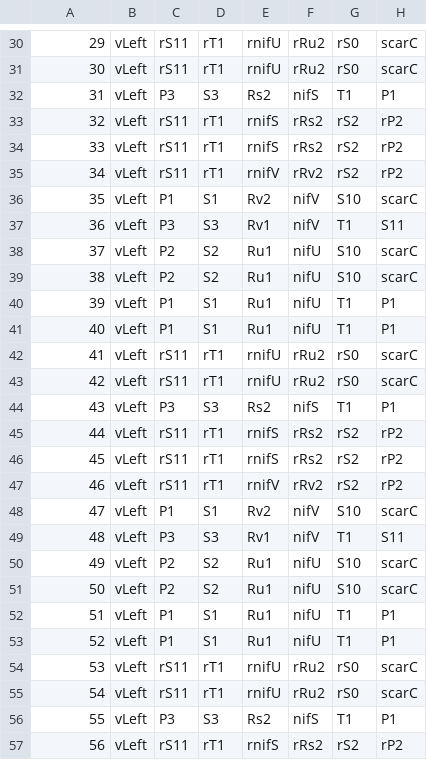
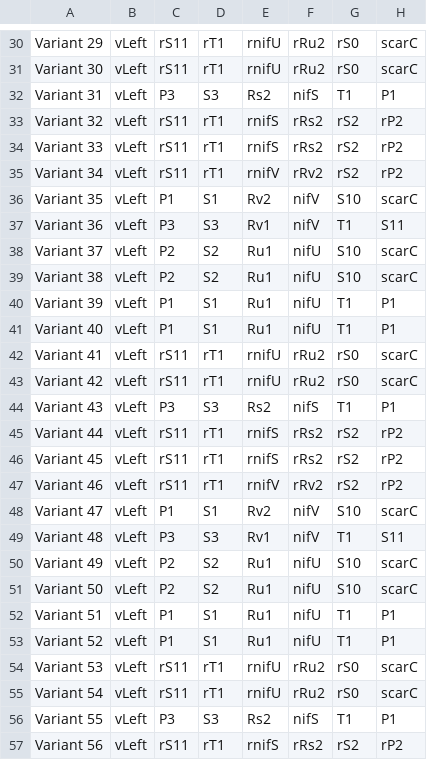
Before and after one commit to CIDARLAB/MIT-BroadFoundry, a CSV file: dnaplotlib/gallery/stata_library/dna_designs.csv, drawn as a sheet; only a part is shown, gaps mark what is left out; the diff covers the shown part only; the diff names each change by its address in the sheet, - before the commit and + after, or states it on an @@ line.

```diff
--- a/dnaplotlib/gallery/stata_library/dna_designs.csv
+++ b/dnaplotlib/gallery/stata_library/dna_designs.csv
-A30: 29
+A30: Variant 29
-A31: 30
+A31: Variant 30
-A32: 31
+A32: Variant 31
-A33: 32
+A33: Variant 32
-A34: 33
+A34: Variant 33
-A35: 34
+A35: Variant 34
-A36: 35
+A36: Variant 35
-A37: 36
+A37: Variant 36
-A38: 37
+A38: Variant 37
-A39: 38
+A39: Variant 38
-A40: 39
+A40: Variant 39
-A41: 40
+A41: Variant 40
-A42: 41
+A42: Variant 41
-A43: 42
+A43: Variant 42
-A44: 43
+A44: Variant 43
-A45: 44
+A45: Variant 44
-A46: 45
+A46: Variant 45
-A47: 46
+A47: Variant 46
-A48: 47
+A48: Variant 47
-A49: 48
+A49: Variant 48
-A50: 49
+A50: Variant 49
-A51: 50
+A51: Variant 50
-A52: 51
+A52: Variant 51
-A53: 52
+A53: Variant 52
-A54: 53
+A54: Variant 53
-A55: 54
+A55: Variant 54
-A56: 55
+A56: Variant 55
-A57: 56
+A57: Variant 56
```
Also changed, not shown: 56 edited cells elsewhere in this file, 1 other file.
